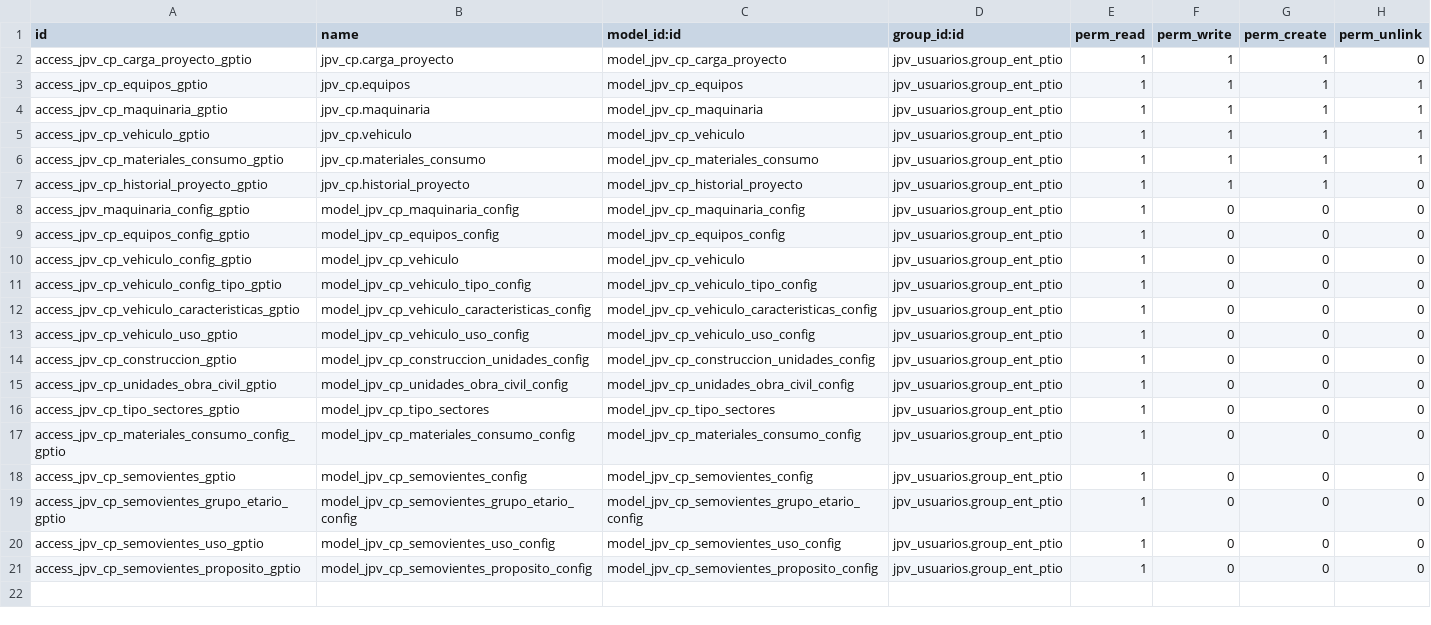
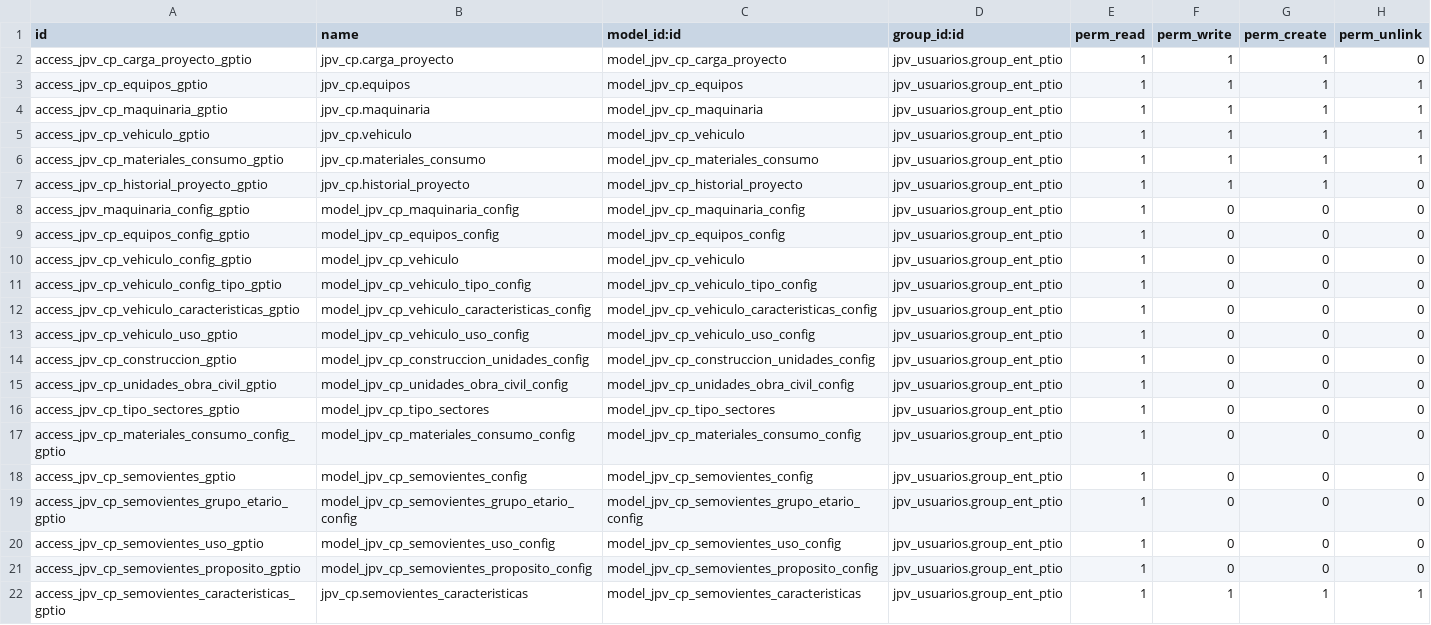
Before and after one commit to LUSUDEV/gestion_de_proyectos, a CSV file: jpv_carga_proyectos/seguridad/group_ent_ptio/ir.model.access.csv, drawn as a sheet.

```diff
--- a/jpv_carga_proyectos/seguridad/group_ent_ptio/ir.model.access.csv
+++ b/jpv_carga_proyectos/seguridad/group_ent_ptio/ir.model.access.csv
@@ -21 +21,2 @@ access_jpv_cp_semovientes_uso_gptio,model_jpv_cp_semovientes_uso_config,model_jp
 access_jpv_cp_semovientes_proposito_gptio,model_jpv_cp_semovientes_proposito_config,model_jpv_cp_semovientes_proposito_config,jpv_usuarios.group_ent_ptio,1,0,0,0
+access_jpv_cp_semovientes_caracteristicas_gptio,jpv_cp.semovientes_caracteristicas,model_jpv_cp_semovientes_caracteristicas,jpv_usuarios.group_ent_ptio,1,1,1,1
```
Also changed, not shown: 24 other files.
